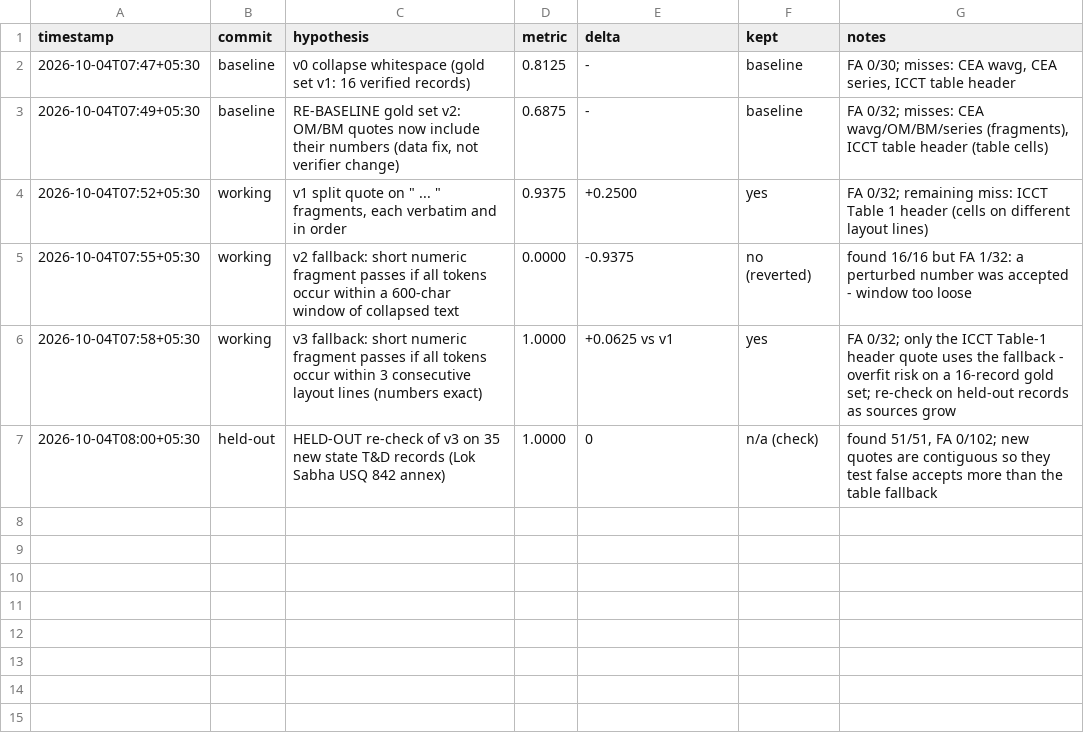
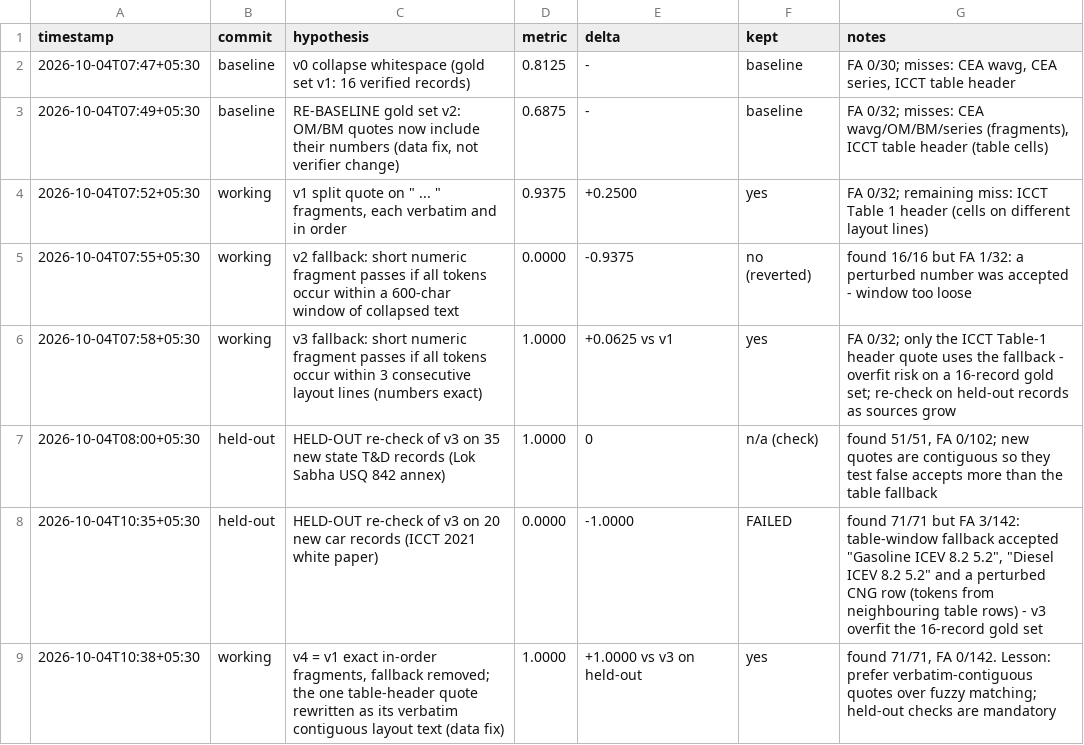
Before and after one commit to imdigitalashish/techfest-2026, a TSV file: ev-c2-green-auto-lca/components/ingestion/autoresearch/results.tsv, drawn as a sheet.

Commit message:
ev-c2-green-auto-lca: case-2 car records (ICCT 2021 India sedan: mass, production, battery, lifetime, consumption, fuel WTT/TTW, grid, maintenance), sedan figure digitizer; verifier v4 after held-out failure of v3

```diff
--- a/ev-c2-green-auto-lca/components/ingestion/autoresearch/results.tsv
+++ b/ev-c2-green-auto-lca/components/ingestion/autoresearch/results.tsv
@@ -7 +7,3 @@ timestamp	commit	hypothesis	metric	delta	kept	notes
 2026-10-04T08:00+05:30	held-out	HELD-OUT re-check of v3 on 35 new state T&D records (Lok Sabha USQ 842 annex)	1.0000	0	n/a (check)	found 51/51, FA 0/102; new quotes are contiguous so they test false accepts more than the table fallback
+2026-10-04T10:35+05:30	held-out	HELD-OUT re-check of v3 on 20 new car records (ICCT 2021 white paper)	0.0000	-1.0000	FAILED	found 71/71 but FA 3/142: table-window fallback accepted "Gasoline ICEV 8.2 5.2", "Diesel ICEV 8.2 5.2" and a perturbed CNG row (tokens from neighbouring table rows) - v3 overfit the 16-record gold set
+2026-10-04T10:38+05:30	working	v4 = v1 exact in-order fragments, fallback removed; the one table-header quote rewritten as its verbatim contiguous layout text (data fix)	1.0000	+1.0000 vs v3 on held-out	yes	found 71/71, FA 0/142. Lesson: prefer verbatim-contiguous quotes over fuzzy matching; held-out checks are mandatory
```
Also changed, not shown: 7 other files.
